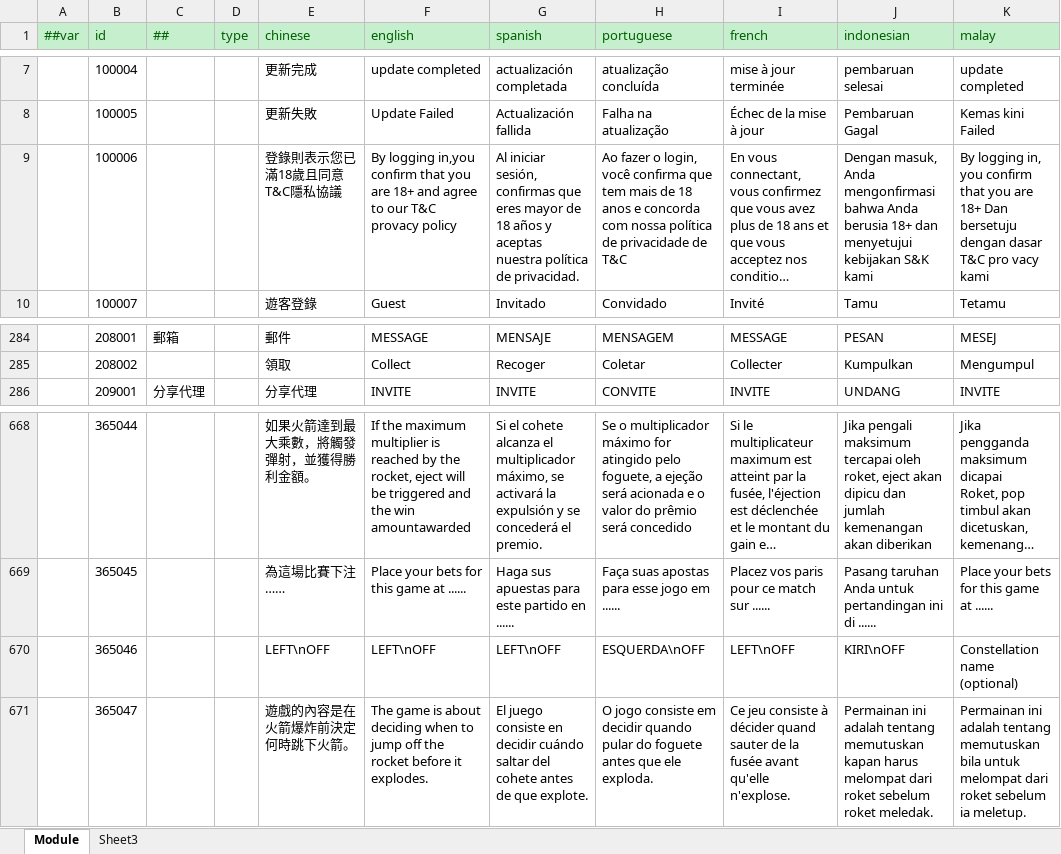
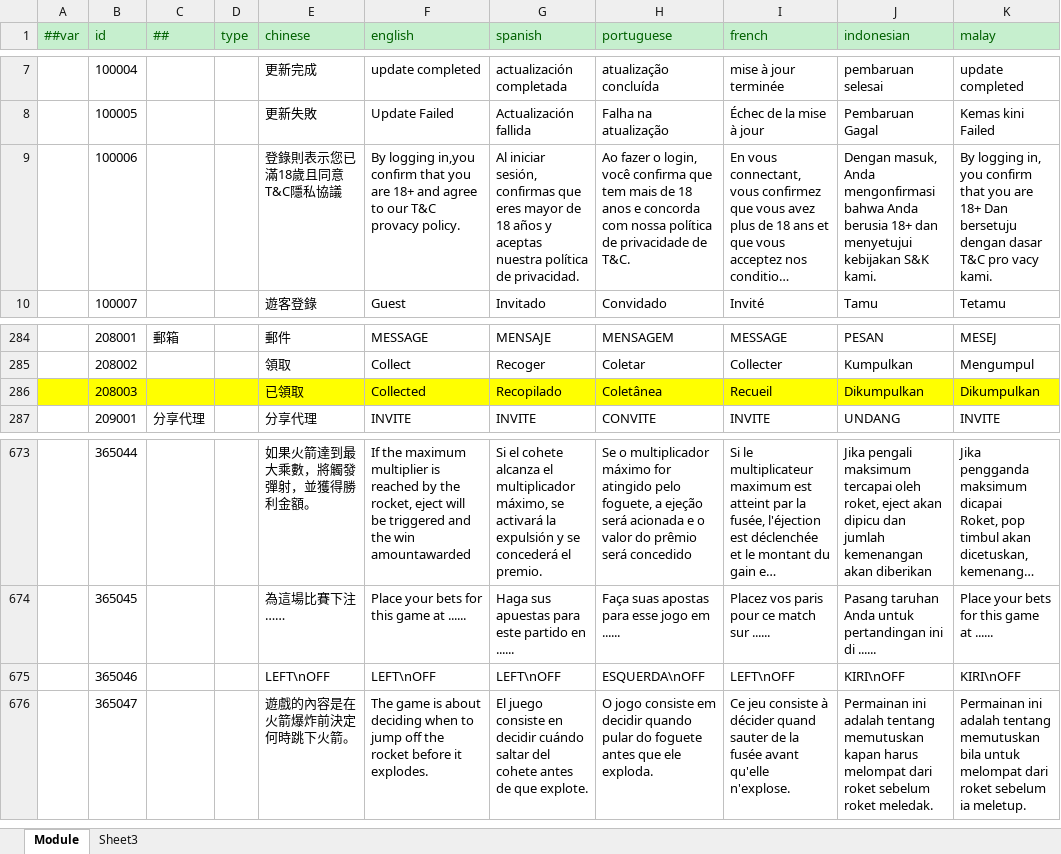
Before and after one commit to lyqilo/ClientConfig, an Excel workbook: LubanConfig/Datas/Localization.xlsx, sheet Module, drawn as a sheet; only a part is shown, gaps mark what is left out; long unchanged cells end in …; values as stored, in another font and other column widths than the file's, no borders; addresses are those after the commit; the diff covers the shown part only; the diff names each change by its address in the sheet, - before the commit and + after, or states it on an @@ line.

```diff
--- a/LubanConfig/Datas/Localization.xlsx (sheet Module)
+++ b/LubanConfig/Datas/Localization.xlsx (sheet Module)
-F9 (english): …T&C provacy policy
+F9 (english): …T&C provacy policy.
-H9 (portuguese): …privacidade de T&C
+H9 (portuguese): …privacidade de T&C.
-J9 (indonesian): …kebijakan S&K kami
+J9 (indonesian): …kebijakan S&K kami.
-K9 (malay): …pro vacy kami
+K9 (malay): …pro vacy kami.
+row 286:  | 208003 |  |  | 已領取 | Collected | Recopilado | Coletânea | Recueil | Dikumpulkan | Dikumpulkan
-K675 (malay): Constellation name (optional)
+K675 (malay): KIRI\nOFF
```
Also changed, not shown: 4 added rows, 26 edited cells and cell formats elsewhere in this sheet, 2 other files.
